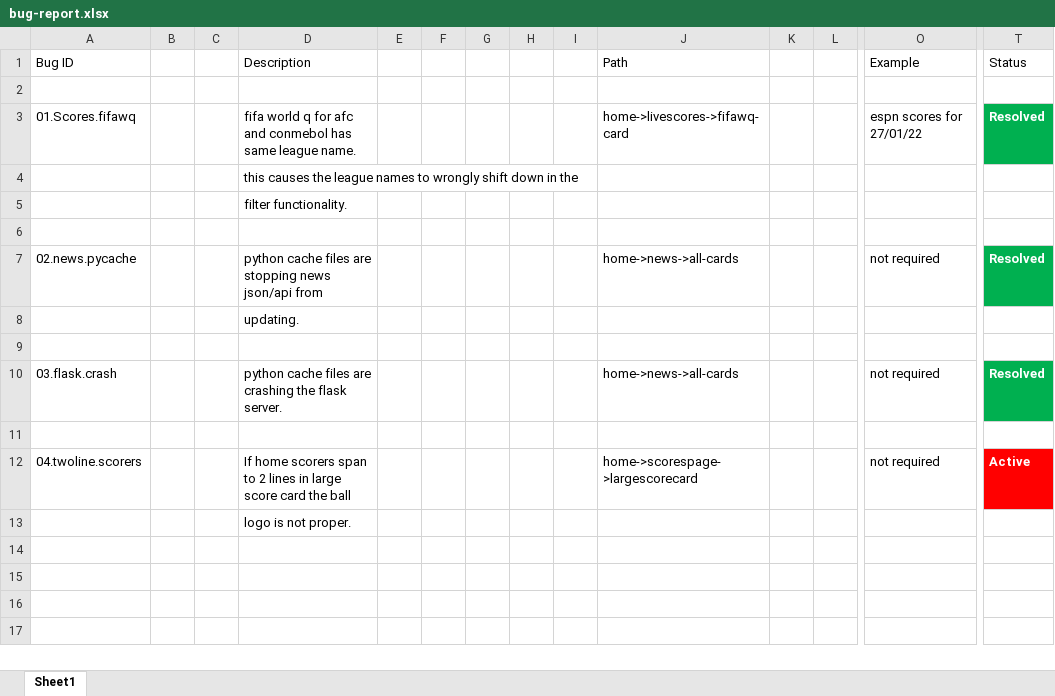
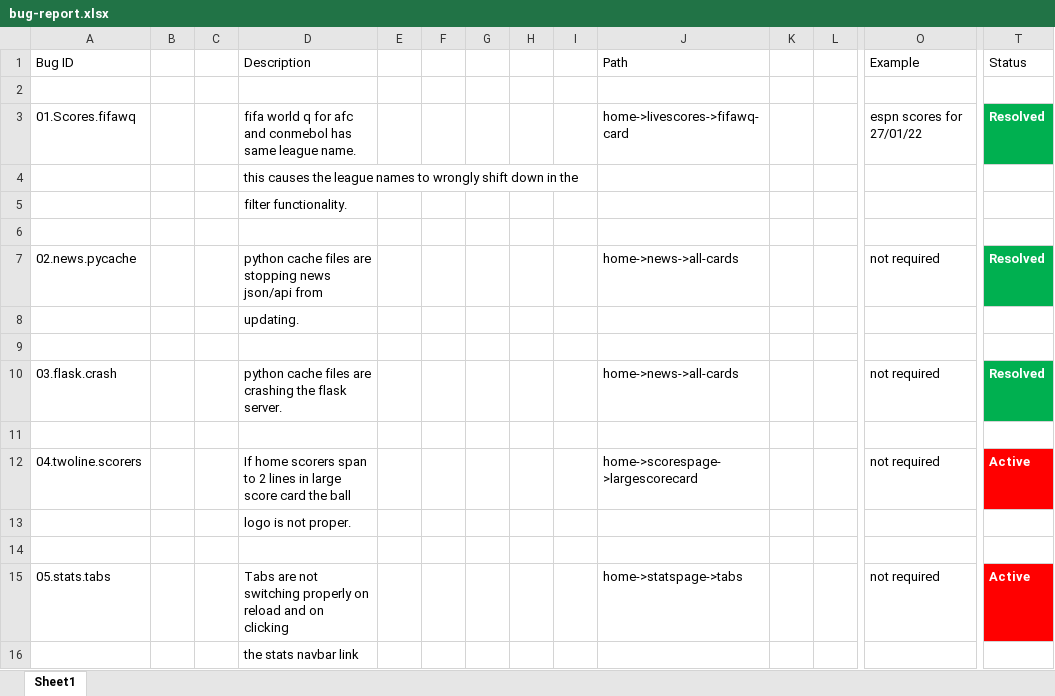
Before and after one commit to alokpurohit18/footstats, an Excel workbook: bug-report.xlsx, sheet Sheet1, drawn as a sheet; only a part is shown, gaps mark what is left out; values as stored, in another font and other column widths than the file's, no borders; rows hold the shown columns only; the diff names each change by its address in the sheet, - before the commit and + after, or states it on an @@ line.

Commit message:
All tabs withing stats page created

```diff
--- a/bug-report.xlsx (sheet Sheet1)
+++ b/bug-report.xlsx (sheet Sheet1)
+row 14: (empty)
+row 15: 05.stats.tabs |  |  | Tabs are not switching properly on reload and on clicking |  |  |  |  |  | home->statspage->tabs |  |  | not required | Active
+row 16:  |  |  | the stats navbar link
```
Also changed, not shown: 9 other files.
